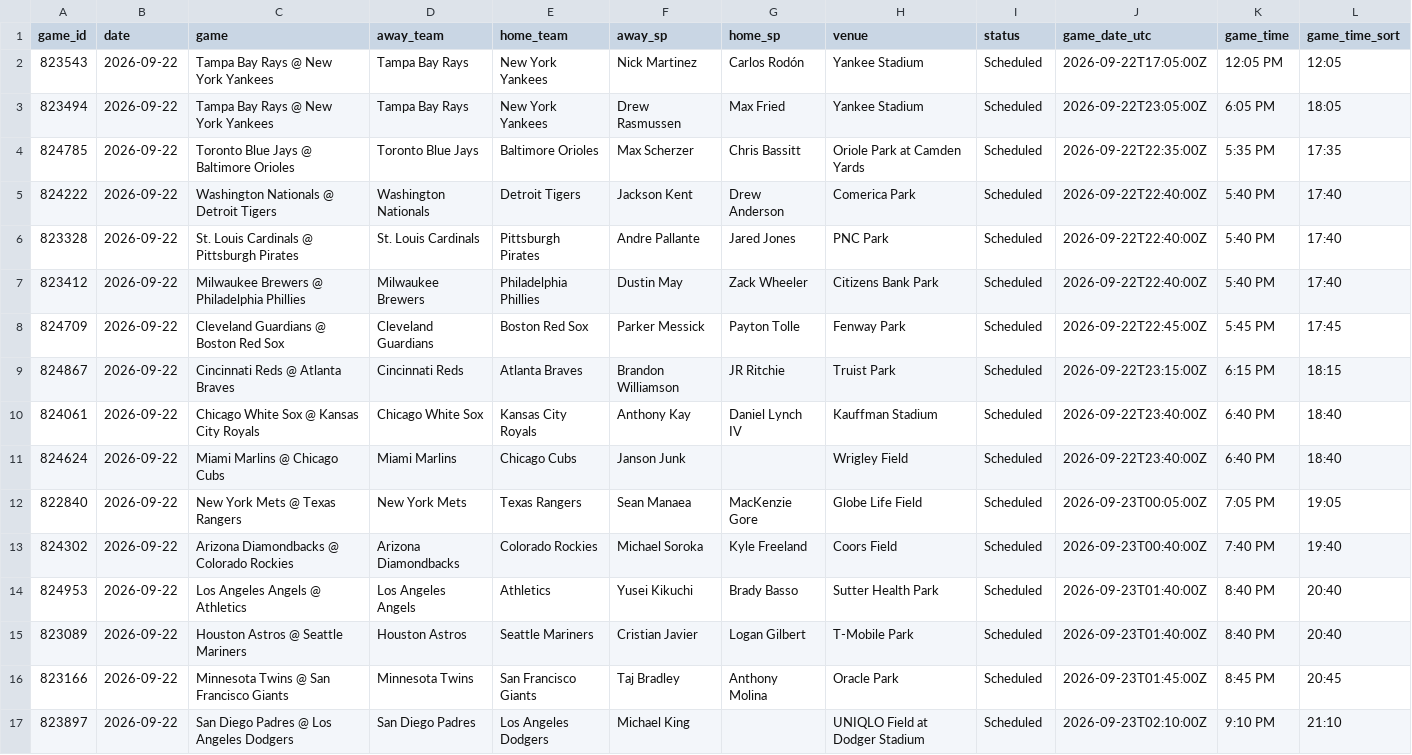
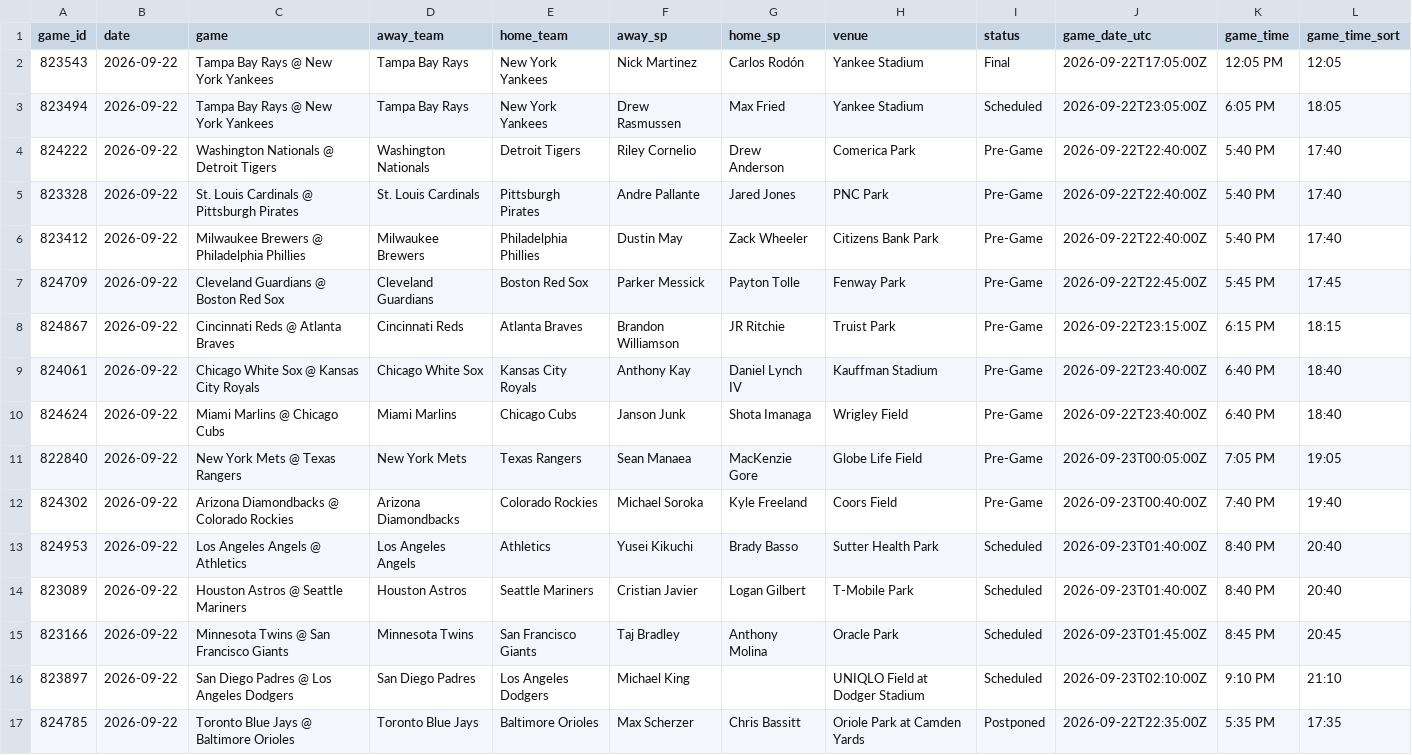
Before and after one commit to dylhauck/alpha-wagerz-model, a CSV file: data/processed/slate_summary.csv, drawn as a sheet.

```diff
--- a/data/processed/slate_summary.csv
+++ b/data/processed/slate_summary.csv
@@ -1,14 +1,13 @@
 game_id,date,game,away_team,home_team,away_sp,home_sp,venue,status,game_date_utc,game_time,game_time_sort
-823543,2026-09-22,Tampa Bay Rays @ New York Yankees,Tampa Bay Rays,New York Yankees,Nick Martinez,Carlos Rodón,Yankee Stadium,Scheduled,2026-09-22T17:05:00Z,12:05 PM,12:05
+823543,2026-09-22,Tampa Bay Rays @ New York Yankees,Tampa Bay Rays,New York Yankees,Nick Martinez,Carlos Rodón,Yankee Stadium,Final,2026-09-22T17:05:00Z,12:05 PM,12:05
 823494,2026-09-22,Tampa Bay Rays @ New York Yankees,Tampa Bay Rays,New York Yankees,Drew Rasmussen,Max Fried,Yankee Stadium,Scheduled,2026-09-22T23:05:00Z,6:05 PM,18:05
-824785,2026-09-22,Toronto Blue Jays @ Baltimore Orioles,Toronto Blue Jays,Baltimore Orioles,Max Scherzer,Chris Bassitt,Oriole Park at Camden Yards,Scheduled,2026-09-22T22:35:00Z,5:35 PM,17:35
-824222,2026-09-22,Washington Nationals @ Detroit Tigers,Washington Nationals,Detroit Tigers,Jackson Kent,Drew Anderson,Comerica Park,Scheduled,2026-09-22T22:40:00Z,5:40 PM,17:40
-823328,2026-09-22,St. Louis Cardinals @ Pittsburgh Pirates,St. Louis Cardinals,Pittsburgh Pirates,Andre Pallante,Jared Jones,PNC Park,Scheduled,2026-09-22T22:40:00Z,5:40 PM,17:40
-823412,2026-09-22,Milwaukee Brewers @ Philadelphia Phillies,Milwaukee Brewers,Philadelphia Phillies,Dustin May,Zack Wheeler,Citizens Bank Park,Scheduled,2026-09-22T22:40:00Z,5:40 PM,17:40
-824709,2026-09-22,Cleveland Guardians @ Boston Red Sox,Cleveland Guardians,Boston Red Sox,Parker Messick,Payton Tolle,Fenway Park,Scheduled,2026-09-22T22:45:00Z,5:45 PM,17:45
-824867,2026-09-22,Cincinnati Reds @ Atlanta Braves,Cincinnati Reds,Atlanta Braves,Brandon Williamson,JR Ritchie,Truist Park,Scheduled,2026-09-22T23:15:00Z,6:15 PM,18:15
-824061,2026-09-22,Chicago White Sox @ Kansas City Royals,Chicago White Sox,Kansas City Royals,Anthony Kay,Daniel Lynch IV,Kauffman Stadium,Scheduled,2026-09-22T23:40:00Z,6:40 PM,18:40
-824624,2026-09-22,Miami Marlins @ Chicago Cubs,Miami Marlins,Chicago Cubs,Janson Junk,,Wrigley Field,Scheduled,2026-09-22T23:40:00Z,6:40 PM,18:40
-822840,2026-09-22,New York Mets @ Texas Rangers,New York Mets,Texas Rangers,Sean Manaea,MacKenzie Gore,Globe Life Field,Scheduled,2026-09-23T00:05:00Z,7:05 PM,19:05
-824302,2026-09-22,Arizona Diamondbacks @ Colorado Rockies,Arizona Diamondbacks,Colorado Rockies,Michael Soroka,Kyle Freeland,Coors Field,Scheduled,2026-09-23T00:40:00Z,7:40 PM,19:40
+824222,2026-09-22,Washington Nationals @ Detroit Tigers,Washington Nationals,Detroit Tigers,Riley Cornelio,Drew Anderson,Comerica Park,Pre-Game,2026-09-22T22:40:00Z,5:40 PM,17:40
+823328,2026-09-22,St. Louis Cardinals @ Pittsburgh Pirates,St. Louis Cardinals,Pittsburgh Pirates,Andre Pallante,Jared Jones,PNC Park,Pre-Game,2026-09-22T22:40:00Z,5:40 PM,17:40
+823412,2026-09-22,Milwaukee Brewers @ Philadelphia Phillies,Milwaukee Brewers,Philadelphia Phillies,Dustin May,Zack Wheeler,Citizens Bank Park,Pre-Game,2026-09-22T22:40:00Z,5:40 PM,17:40
+824709,2026-09-22,Cleveland Guardians @ Boston Red Sox,Cleveland Guardians,Boston Red Sox,Parker Messick,Payton Tolle,Fenway Park,Pre-Game,2026-09-22T22:45:00Z,5:45 PM,17:45
+824867,2026-09-22,Cincinnati Reds @ Atlanta Braves,Cincinnati Reds,Atlanta Braves,Brandon Williamson,JR Ritchie,Truist Park,Pre-Game,2026-09-22T23:15:00Z,6:15 PM,18:15
+824061,2026-09-22,Chicago White Sox @ Kansas City Royals,Chicago White Sox,Kansas City Royals,Anthony Kay,Daniel Lynch IV,Kauffman Stadium,Pre-Game,2026-09-22T23:40:00Z,6:40 PM,18:40
+824624,2026-09-22,Miami Marlins @ Chicago Cubs,Miami Marlins,Chicago Cubs,Janson Junk,Shota Imanaga,Wrigley Field,Pre-Game,2026-09-22T23:40:00Z,6:40 PM,18:40
+822840,2026-09-22,New York Mets @ Texas Rangers,New York Mets,Texas Rangers,Sean Manaea,MacKenzie Gore,Globe Life Field,Pre-Game,2026-09-23T00:05:00Z,7:05 PM,19:05
+824302,2026-09-22,Arizona Diamondbacks @ Colorado Rockies,Arizona Diamondbacks,Colorado Rockies,Michael Soroka,Kyle Freeland,Coors Field,Pre-Game,2026-09-23T00:40:00Z,7:40 PM,19:40
 824953,2026-09-22,Los Angeles Angels @ Athletics,Los Angeles Angels,Athletics,Yusei Kikuchi,Brady Basso,Sutter Health Park,Scheduled,2026-09-23T01:40:00Z,8:40 PM,20:40
@@ -17 +16,2 @@ game_id,date,game,away_team,home_team,away_sp,home_sp,venue,status,game_date_utc
 823897,2026-09-22,San Diego Padres @ Los Angeles Dodgers,San Diego Padres,Los Angeles Dodgers,Michael King,,UNIQLO Field at Dodger Stadium,Scheduled,2026-09-23T02:10:00Z,9:10 PM,21:10
+824785,2026-09-22,Toronto Blue Jays @ Baltimore Orioles,Toronto Blue Jays,Baltimore Orioles,Max Scherzer,Chris Bassitt,Oriole Park at Camden Yards,Postponed,2026-09-22T22:35:00Z,5:35 PM,17:35
```
Also changed, not shown: data/reference/player_reference.csv, 34 other files.
